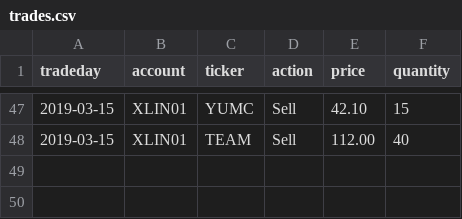
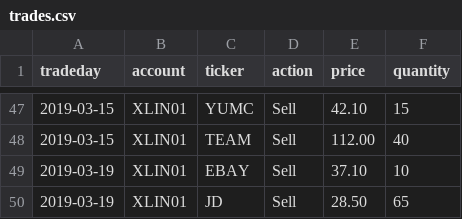
Before and after one commit to WesselMar/data-warehouse, a CSV file: csv/trades.csv, drawn as a sheet; only a part is shown, gaps mark what is left out.

Commit message:
Update trades.

```diff
--- a/csv/trades.csv
+++ b/csv/trades.csv
@@ -48 +48,3 @@ tradeday,account,ticker,action,price,quantity
 2019-03-15,XLIN01,TEAM,Sell,112.00,40
+2019-03-19,XLIN01,EBAY,Sell,37.10,10
+2019-03-19,XLIN01,JD,Sell,28.50,65
```
